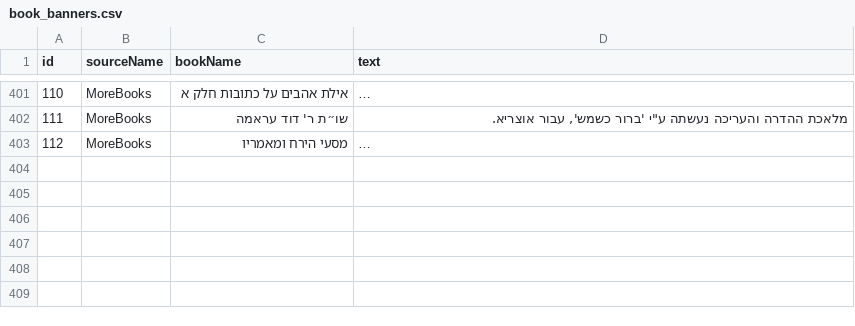
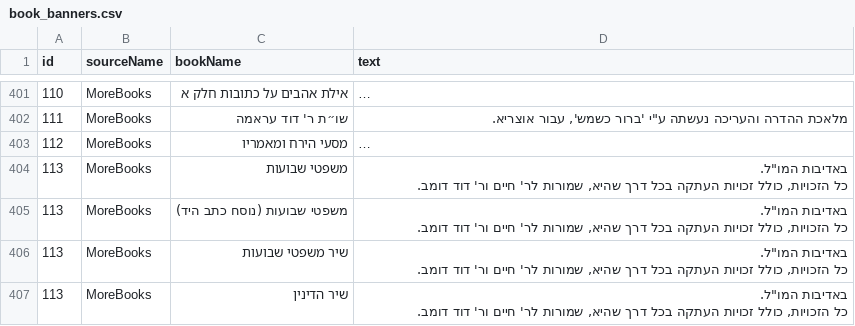
Before and after one commit to Otzaria/otzaria-library, a CSV file: ForDB/book_banners.csv, drawn as a sheet; only a part is shown, gaps mark what is left out; long unchanged cells end in …; ↵ is a line break in a cell; the diff names each change by its address in the sheet, - before the commit and + after, or states it on an @@ line.

Commit message:
ספר חדש: משפטי שבועות

```diff
--- a/ForDB/book_banners.csv
+++ b/ForDB/book_banners.csv
+row 404: 113 | MoreBooks | משפטי שבועות | באדיבות המו"ל. ↵ כל הזכויות, כולל זכויות העתקה בכל דרך שהיא, שמורות לר' חיים ור' דוד דומב.
+row 405: 113 | MoreBooks | משפטי שבועות (נוסח כתב היד) | באדיבות המו"ל. ↵ כל הזכויות, כולל זכויות העתקה בכל דרך שהיא, שמורות לר' חיים ור' דוד דומב.
+row 406: 113 | MoreBooks | שיר משפטי שבועות | באדיבות המו"ל. ↵ כל הזכויות, כולל זכויות העתקה בכל דרך שהיא, שמורות לר' חיים ור' דוד דומב.
+row 407: 113 | MoreBooks | שיר הדינין | באדיבות המו"ל. ↵ כל הזכויות, כולל זכויות העתקה בכל דרך שהיא, שמורות לר' חיים ור' דוד דומב.
```
Also changed, not shown: ForDB/book_info.csv, 13 other files.
